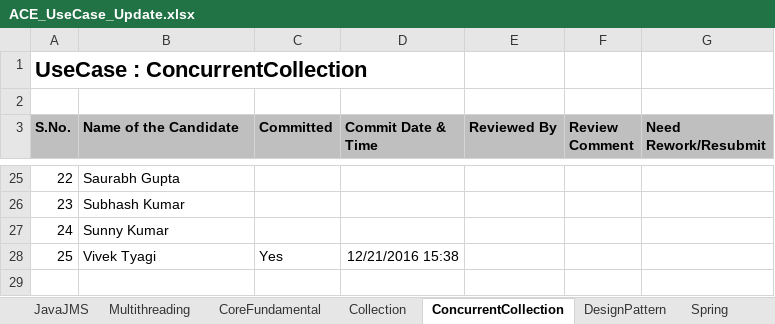
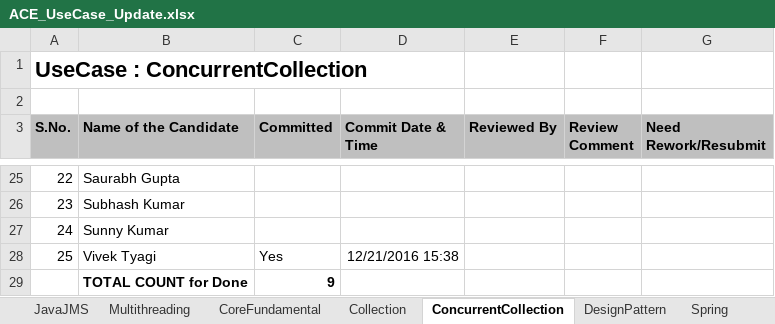
Before and after one commit to acegitrepo/java, an Excel workbook: ACE_UseCase_Update.xlsx, sheet ConcurrentCollection, drawn as a sheet; only a part is shown, gaps mark what is left out; values as stored, in another font and other column widths than the file's, no borders; the diff names each change by its address in the sheet, - before the commit and + after, or states it on an @@ line.

```diff
--- a/ACE_UseCase_Update.xlsx (sheet ConcurrentCollection)
+++ b/ACE_UseCase_Update.xlsx (sheet ConcurrentCollection)
+row 29:  | TOTAL COUNT for Done | 9
```
Also changed, not shown: sheet Collection, sheet Hibernate, sheet Spring, sheet CoreFundamental, sheet DesignPattern, sheet Multithreading, 1 more sheet.
